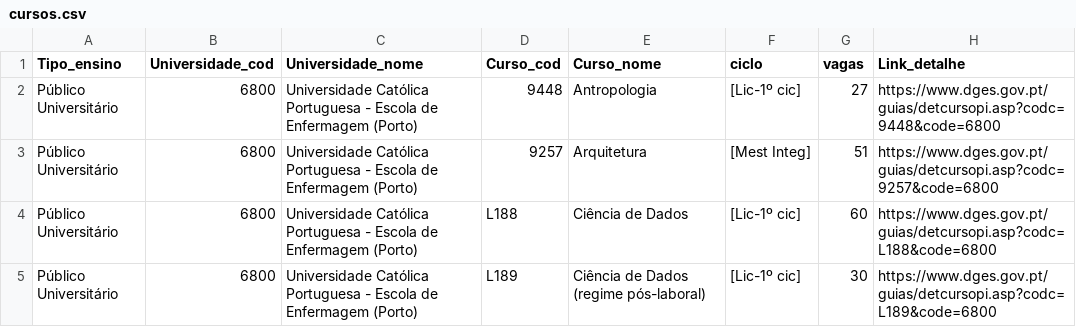
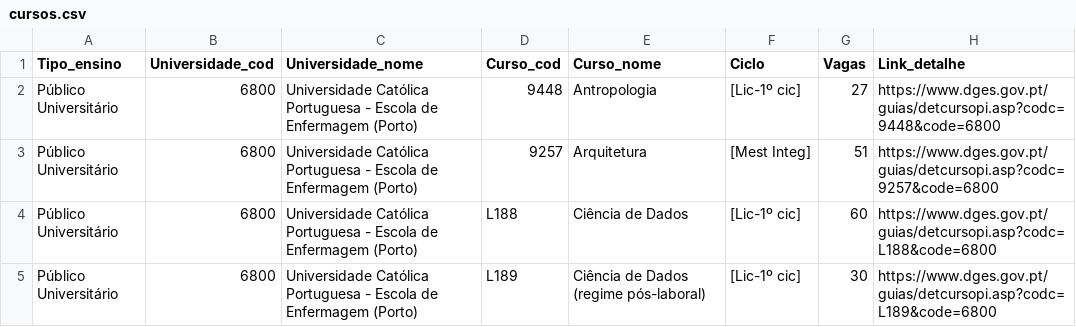
Before and after one commit to ernesto-teixeira-silva/cursos_universitarios, a CSV file: dados/cursos.csv, drawn as a sheet; only a part is shown.

Commit message:
Altera nome das colunas do ficheiro cursos
Adicionalmente adiciona ficheiro ao
 .gitignore

```diff
--- a/dados/cursos.csv
+++ b/dados/cursos.csv
@@ -1,2 +1,2 @@
-Tipo_ensino,Universidade_cod,Universidade_nome,Curso_cod,Curso_nome,ciclo,vagas,Link_detalhe
+Tipo_ensino,Universidade_cod,Universidade_nome,Curso_cod,Curso_nome,Ciclo,Vagas,Link_detalhe
 Público Universitário,6800,Universidade Católica Portuguesa - Escola de Enfermagem (Porto),9448,Antropologia,[Lic-1º cic],27,https://www.dges.gov.pt/guias/detcursopi.asp?codc=9448&code=6800
```
Also changed, not shown: 2 other files.
